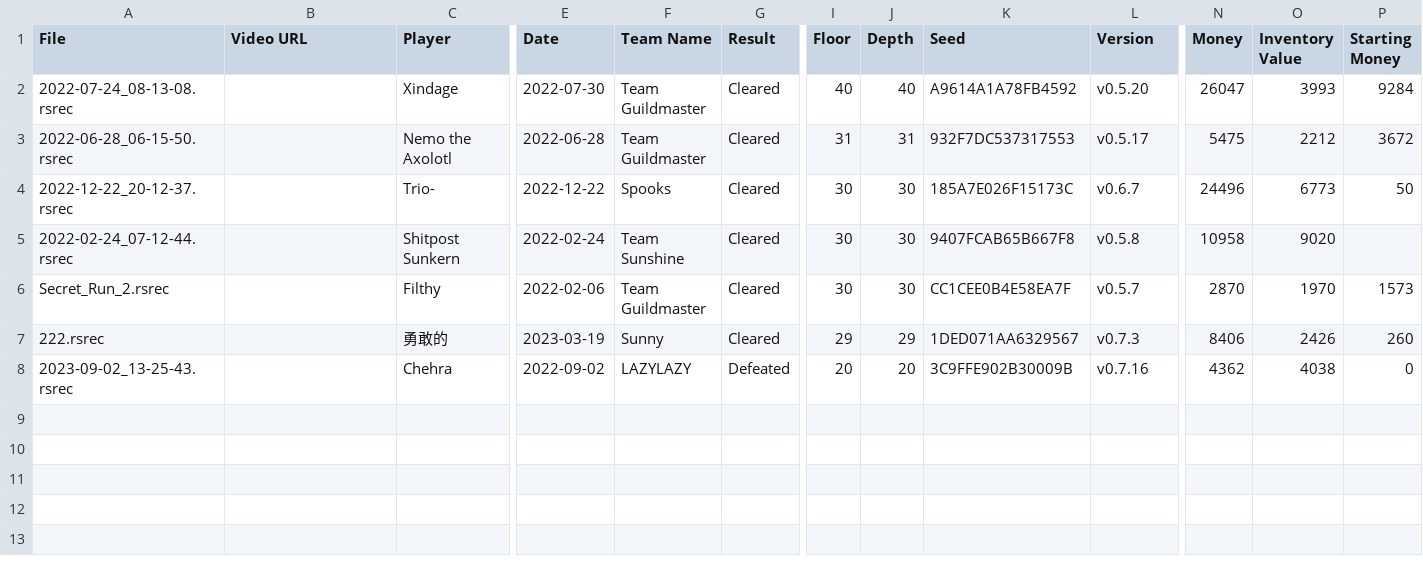
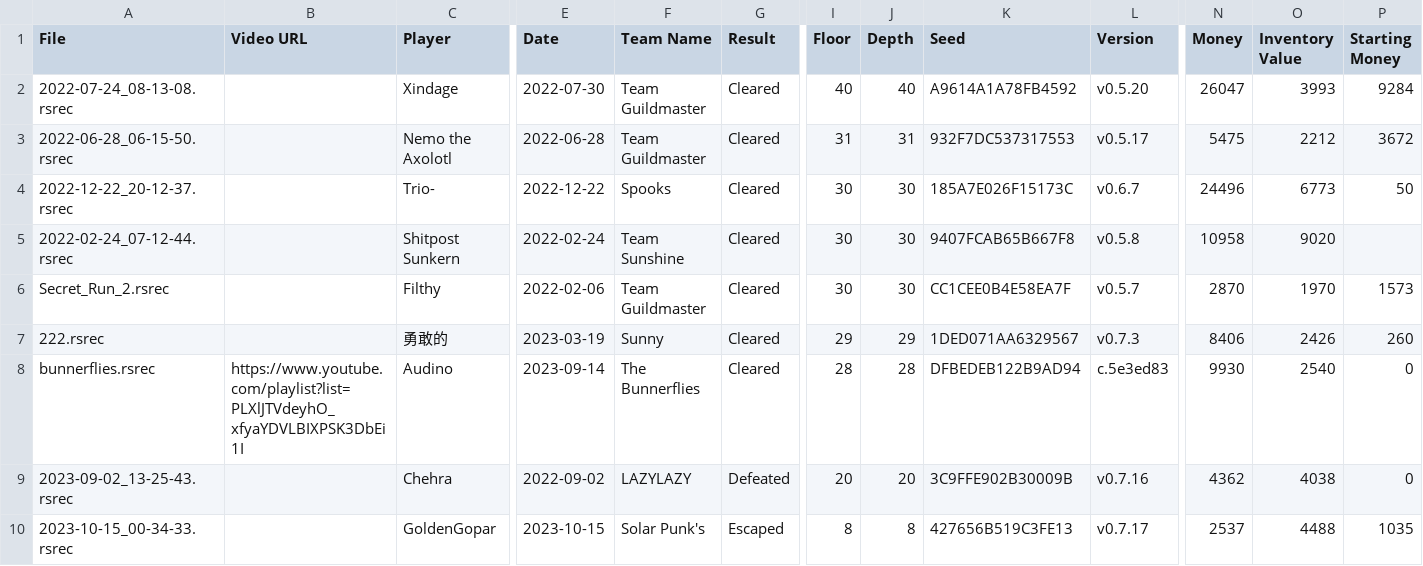
Before and after one commit to Shitpost-Sunkern/PMDO-Leaderboard, a CSV file: _data/secret-garden-story-leaderboard.csv, drawn as a sheet; only a part is shown, gaps mark what is left out; rows hold the shown columns only; the diff names each change by its address in the sheet, - before the commit and + after, or states it on an @@ line.

```diff
--- a/_data/secret-garden-story-leaderboard.csv
+++ b/_data/secret-garden-story-leaderboard.csv
+row 8: bunnerflies.rsrec | https://www.youtube.com/playlist?list=PLXlJTVdeyhO_xfyaYDVLBIXPSK3DbEi1I | Audino | 2023-09-14 | The Bunnerflies | Cleared | 28 | 28 | DFBEDEB122B9AD94 | c.5e3ed83 | 9930 | 2540 | 0
+row 10: 2023-10-15_00-34-33.rsrec |  | GoldenGopar | 2023-10-15 | Solar Punk's | Escaped | 8 | 8 | 427656B519C3FE13 | v0.7.17 | 2537 | 4488 | 1035
```
Also changed, not shown: _data/castaway-cave-roguelocke-leaderboard.csv, _data/guildmaster-trail-story-leaderboard.csv, 14 other files.
